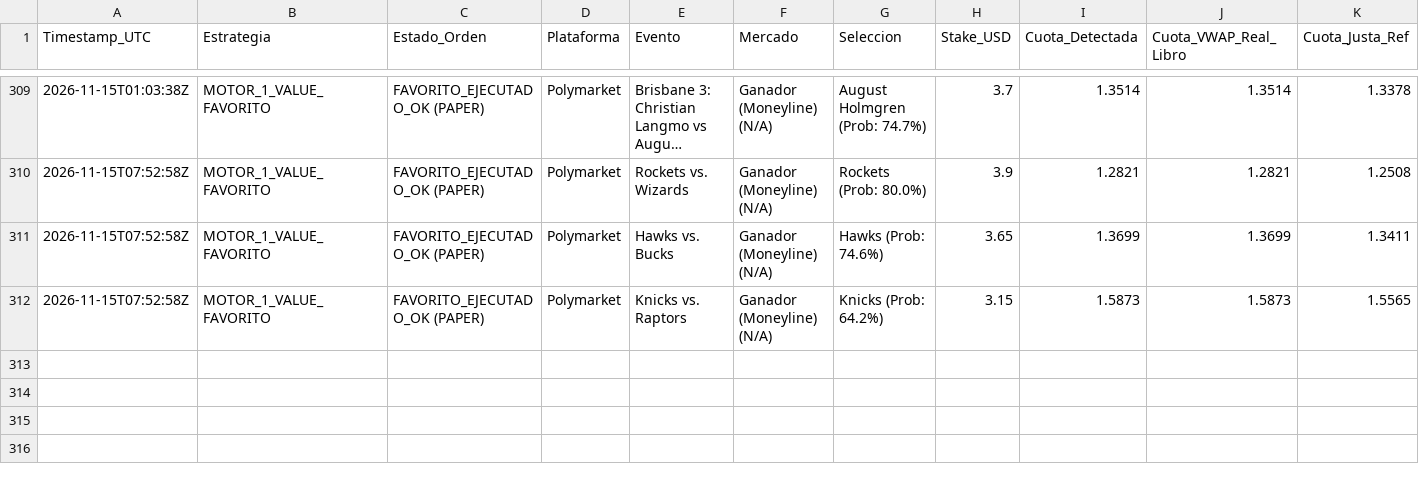
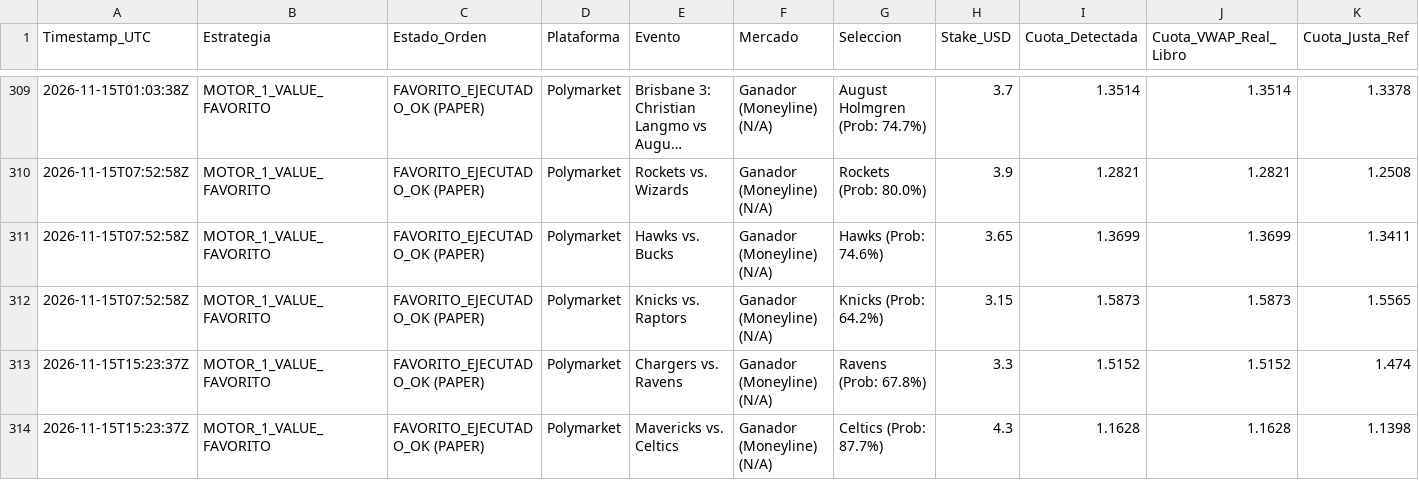
Before and after one commit to pochopablo1/quant-sports-es, a CSV file: datos/historial_ejecuciones.csv, drawn as a sheet; only a part is shown, gaps mark what is left out; long unchanged cells end in …; rows hold the shown columns only; the diff names each change by its address in the sheet, - before the commit and + after, or states it on an @@ line.

```diff
--- a/datos/historial_ejecuciones.csv
+++ b/datos/historial_ejecuciones.csv
+row 313: 2026-11-15T15:23:37Z | MOTOR_1_VALUE_FAVORITO | FAVORITO_EJECUTADO_OK (PAPER) | Polymarket | Chargers vs. Ravens | Ganador (Moneyline) (N/A) | Ravens (Prob: 67.8%) | 3.3 | 1.5152 | 1.5152 | 1.474
+row 314: 2026-11-15T15:23:37Z | MOTOR_1_VALUE_FAVORITO | FAVORITO_EJECUTADO_OK (PAPER) | Polymarket | Mavericks vs. Celtics | Ganador (Moneyline) (N/A) | Celtics (Prob: 87.7%) | 4.3 | 1.1628 | 1.1628 | 1.1398
```
Also changed, not shown: datos/oportunidades_accionables.csv.
